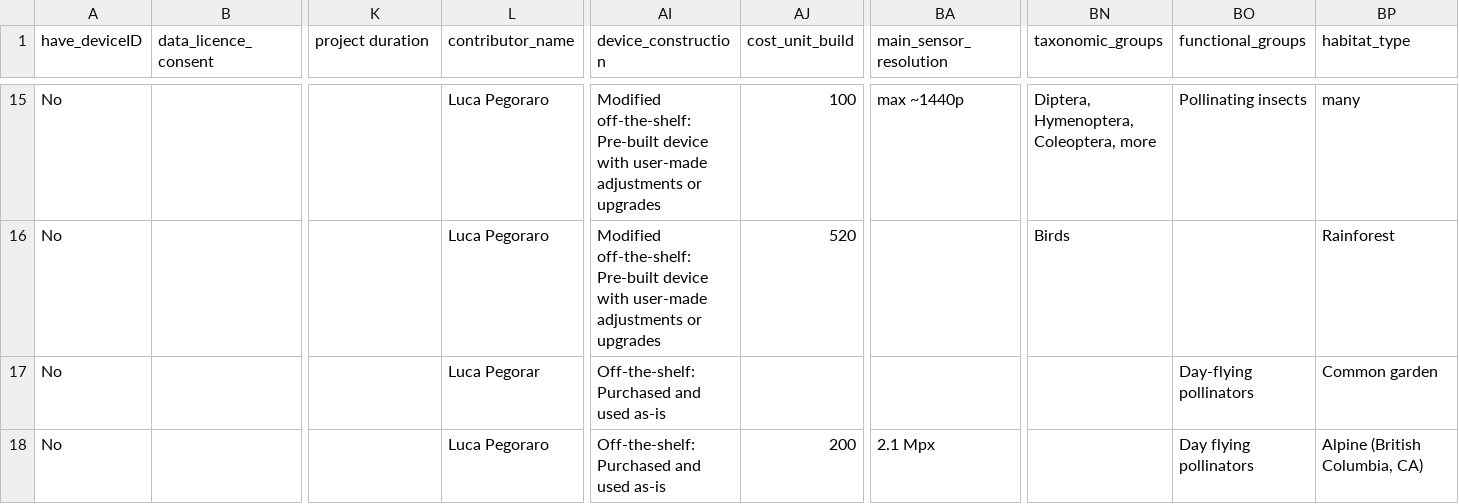
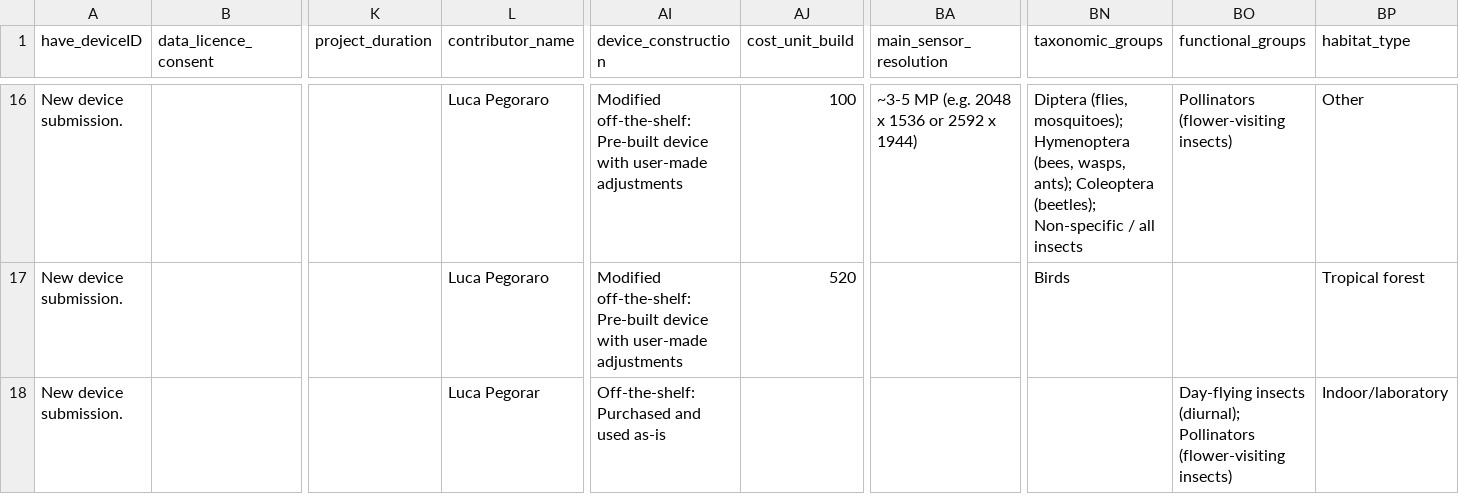
Before and after one commit to InsectAI-COST-Action/hardware-db, a CSV file: data/_InsectAI_hardware-db.csv, drawn as a sheet; only a part is shown, gaps mark what is left out; removed rows and columns are numbered as before the commit, all else as after; rows hold the shown columns only; the diff covers the shown part only; the diff names each change by its address in the sheet, - before the commit and + after, or states it on an @@ line.

```diff
--- a/data/_InsectAI_hardware-db.csv
+++ b/data/_InsectAI_hardware-db.csv
-K1: project duration
+K1: project_duration
-A16:A18 (have_deviceID): No
+A16:A18 (have_deviceID): New device submission.
-AI16:AI17 (device_construction): …user-made adjustments or upgrades
+AI16:AI17 (device_construction): …user-made adjustments
-BA16 (main_sensor_resolution): max ~1440p
+BA16 (main_sensor_resolution): ~3-5 MP (e.g. 2048 x 1536 or 2592 x 1944)
-BN16 (taxonomic_groups): Diptera, Hymenoptera, Coleoptera, more
+BN16 (taxonomic_groups): Diptera (flies, mosquitoes); Hymenoptera (bees, wasps, ants); Coleoptera (beetles); Non-specific / all insects
-BO16 (functional_groups): Pollinating insects
+BO16 (functional_groups): Pollinators (flower-visiting insects)
-BP16 (habitat_type): many
+BP16 (habitat_type): Other
-BP17 (habitat_type): Rainforest
+BP17 (habitat_type): Tropical forest
-BO18 (functional_groups): Day-flying pollinators
+BO18 (functional_groups): Day-flying insects (diurnal); Pollinators (flower-visiting insects)
-BP18 (habitat_type): Common garden
+BP18 (habitat_type): Indoor/laboratory
-row 18: No |  |  | Luca Pegoraro | Off-the-shelf: Purchased and used as-is | 200 | 2.1 Mpx |  | Day flying pollinators | Alpine (British Columbia, CA)
```
Also changed, not shown: 2 added rows, 1 removed row and 33 edited cells elsewhere in this file, 17 other files.
